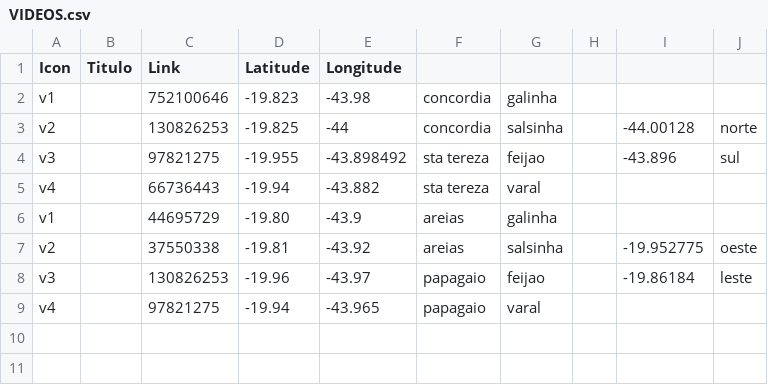
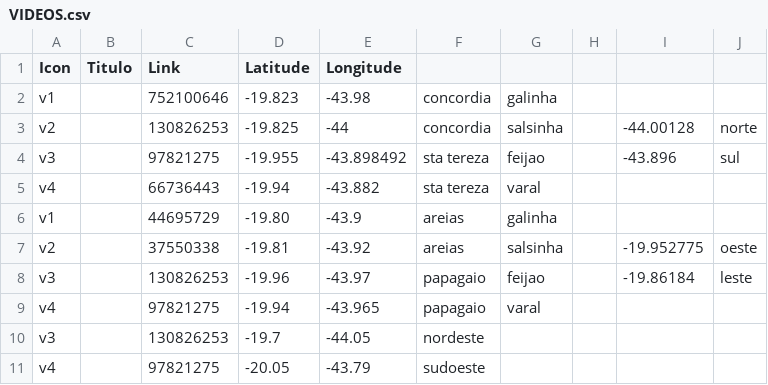
Before and after one commit to saralana/cheiro-do-gosto, a CSV file: assets/VIDEOS.csv, drawn as a sheet; the diff names each change by its address in the sheet, - before the commit and + after, or states it on an @@ line.

```diff
--- a/assets/VIDEOS.csv
+++ b/assets/VIDEOS.csv
+row 10: v3 |  | 130826253 | -19.7 | -44.05 | nordeste
+row 11: v4 |  | 97821275 | -20.05 | -43.79 | sudoeste
```
Also changed, not shown: 19 other files.
